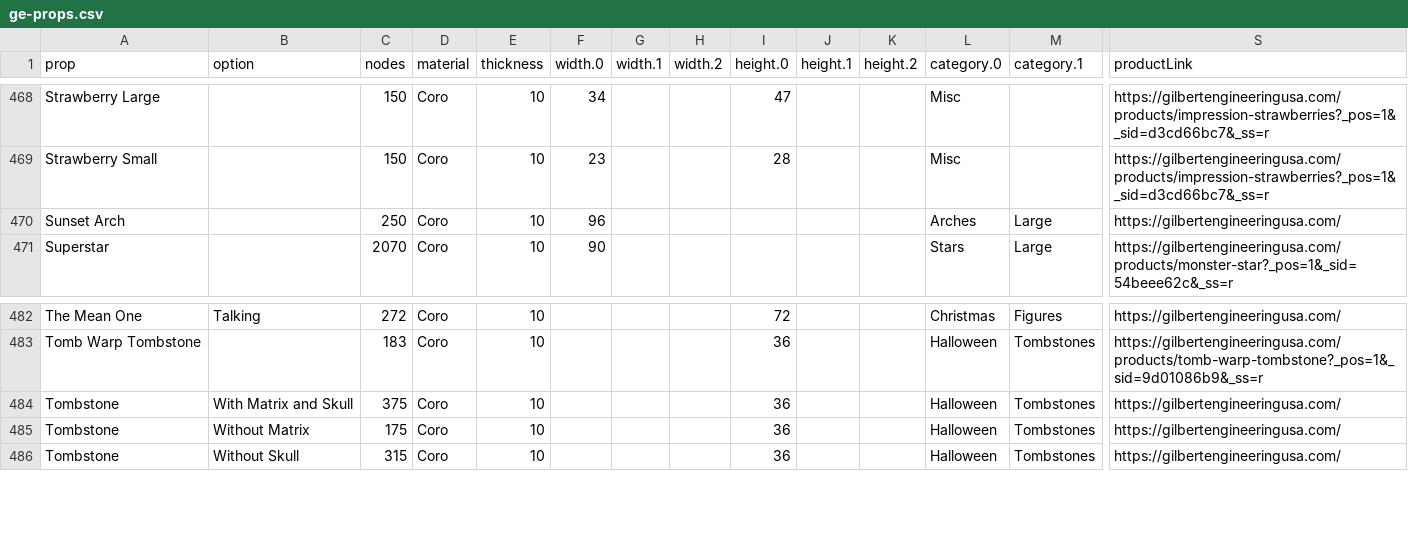
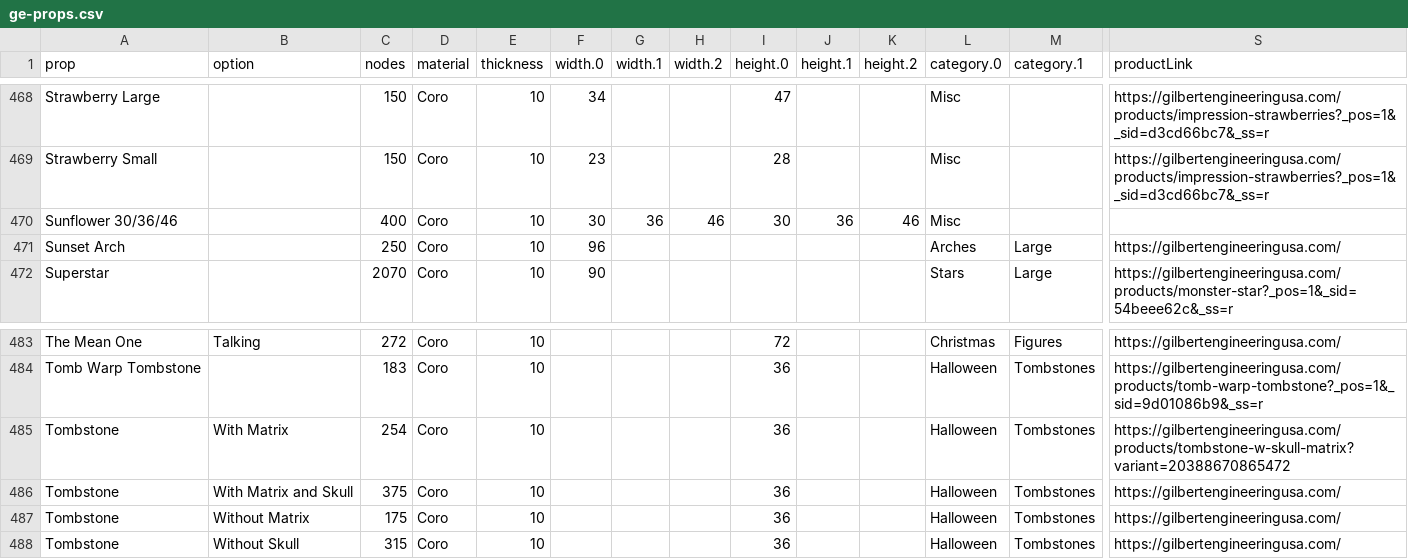
Before and after one commit to GEUSA/xmodels, a CSV file: ge-props.csv, drawn as a sheet; only a part is shown, gaps mark what is left out; rows hold the shown columns only; the diff names each change by its address in the sheet, - before the commit and + after, or states it on an @@ line.

Commit message:
Add files via upload

```diff
--- a/ge-props.csv
+++ b/ge-props.csv
+row 470: Sunflower 30/36/46 |  | 400 | Coro | 10 | 30 | 36 | 46 | 30 | 36 | 46 | Misc
+row 485: Tombstone | With Matrix | 254 | Coro | 10 |  |  |  | 36 |  |  | Halloween | Tombstones | https://gilbertengineeringusa.com/products/tombstone-w-skull-matrix?variant=20388670865472
```
